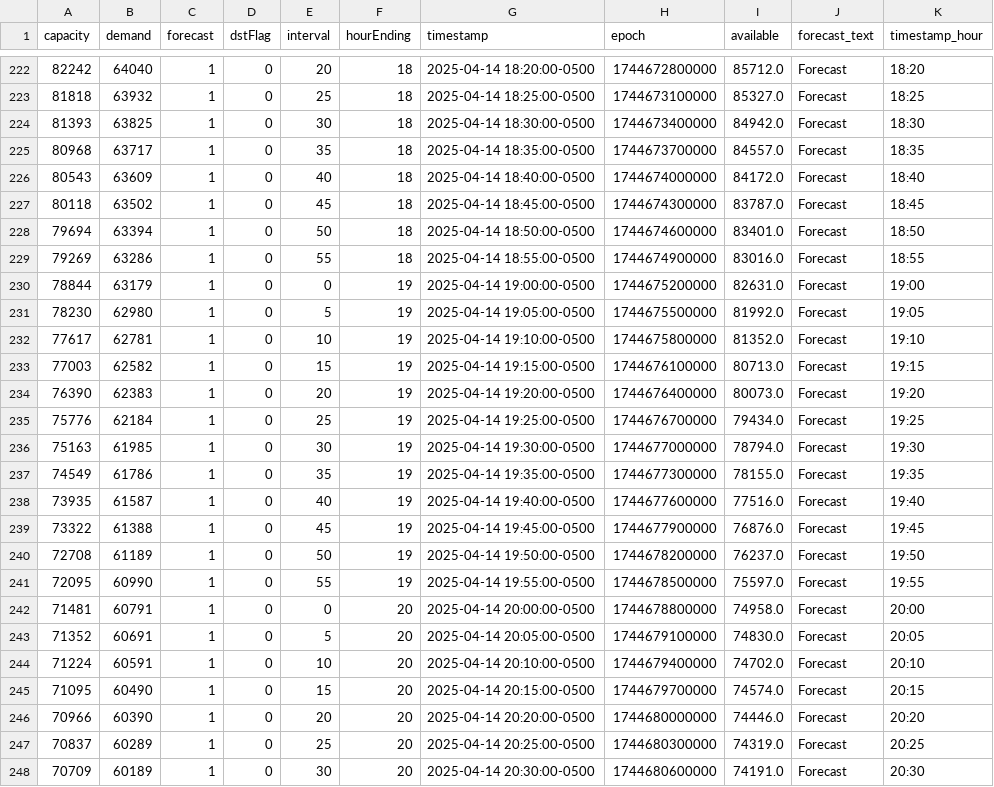
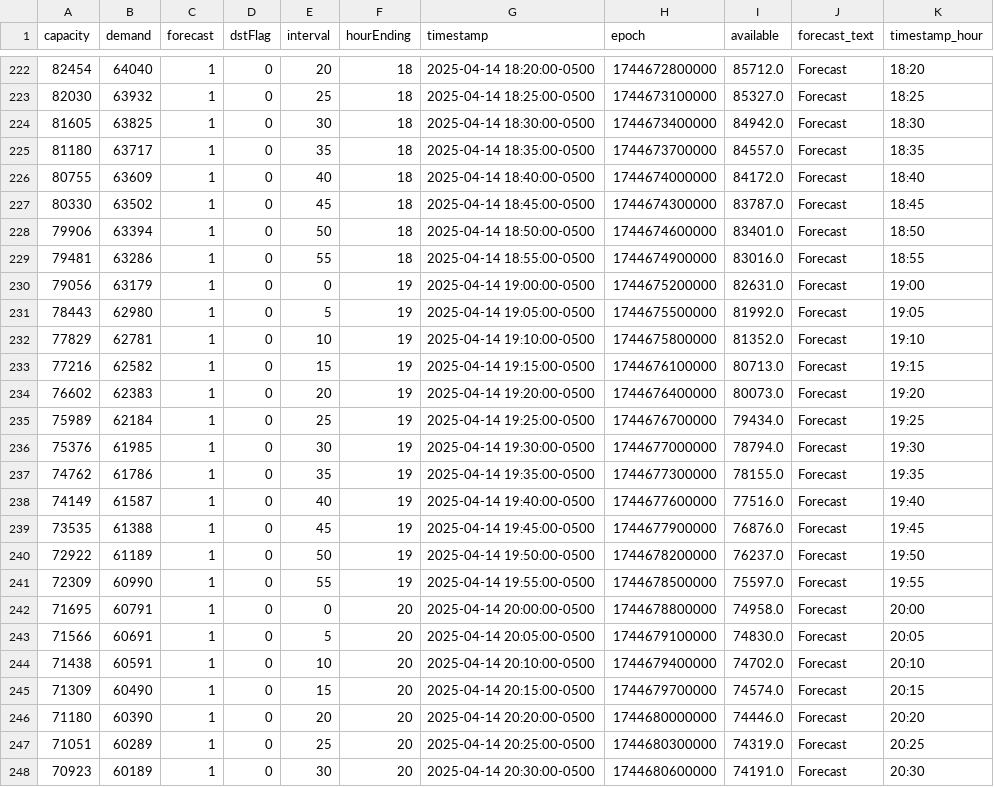
Before and after one commit to DallasMorningNews/FNTX_ercot, a CSV file: data/raw/environment/supply-demand.csv, drawn as a sheet; only a part is shown, gaps mark what is left out; the diff covers the shown part only.

```diff
--- a/data/raw/environment/supply-demand.csv
+++ b/data/raw/environment/supply-demand.csv
@@ -222,27 +222,27 @@ capacity,demand,forecast,dstFlag,interval,hourEnding,timestamp,epoch,available,f
-82242,64040,1,0,20,18,2025-04-14 18:20:00-0500,1744672800000,85712.0,Forecast,18:20
-81818,63932,1,0,25,18,2025-04-14 18:25:00-0500,1744673100000,85327.0,Forecast,18:25
-81393,63825,1,0,30,18,2025-04-14 18:30:00-0500,1744673400000,84942.0,Forecast,18:30
-80968,63717,1,0,35,18,2025-04-14 18:35:00-0500,1744673700000,84557.0,Forecast,18:35
-80543,63609,1,0,40,18,2025-04-14 18:40:00-0500,1744674000000,84172.0,Forecast,18:40
-80118,63502,1,0,45,18,2025-04-14 18:45:00-0500,1744674300000,83787.0,Forecast,18:45
-79694,63394,1,0,50,18,2025-04-14 18:50:00-0500,1744674600000,83401.0,Forecast,18:50
-79269,63286,1,0,55,18,2025-04-14 18:55:00-0500,1744674900000,83016.0,Forecast,18:55
-78844,63179,1,0,0,19,2025-04-14 19:00:00-0500,1744675200000,82631.0,Forecast,19:00
-78230,62980,1,0,5,19,2025-04-14 19:05:00-0500,1744675500000,81992.0,Forecast,19:05
-77617,62781,1,0,10,19,2025-04-14 19:10:00-0500,1744675800000,81352.0,Forecast,19:10
-77003,62582,1,0,15,19,2025-04-14 19:15:00-0500,1744676100000,80713.0,Forecast,19:15
-76390,62383,1,0,20,19,2025-04-14 19:20:00-0500,1744676400000,80073.0,Forecast,19:20
-75776,62184,1,0,25,19,2025-04-14 19:25:00-0500,1744676700000,79434.0,Forecast,19:25
-75163,61985,1,0,30,19,2025-04-14 19:30:00-0500,1744677000000,78794.0,Forecast,19:30
-74549,61786,1,0,35,19,2025-04-14 19:35:00-0500,1744677300000,78155.0,Forecast,19:35
-73935,61587,1,0,40,19,2025-04-14 19:40:00-0500,1744677600000,77516.0,Forecast,19:40
-73322,61388,1,0,45,19,2025-04-14 19:45:00-0500,1744677900000,76876.0,Forecast,19:45
-72708,61189,1,0,50,19,2025-04-14 19:50:00-0500,1744678200000,76237.0,Forecast,19:50
-72095,60990,1,0,55,19,2025-04-14 19:55:00-0500,1744678500000,75597.0,Forecast,19:55
-71481,60791,1,0,0,20,2025-04-14 20:00:00-0500,1744678800000,74958.0,Forecast,20:00
-71352,60691,1,0,5,20,2025-04-14 20:05:00-0500,1744679100000,74830.0,Forecast,20:05
-71224,60591,1,0,10,20,2025-04-14 20:10:00-0500,1744679400000,74702.0,Forecast,20:10
-71095,60490,1,0,15,20,2025-04-14 20:15:00-0500,1744679700000,74574.0,Forecast,20:15
-70966,60390,1,0,20,20,2025-04-14 20:20:00-0500,1744680000000,74446.0,Forecast,20:20
-70837,60289,1,0,25,20,2025-04-14 20:25:00-0500,1744680300000,74319.0,Forecast,20:25
-70709,60189,1,0,30,20,2025-04-14 20:30:00-0500,1744680600000,74191.0,Forecast,20:30
+82454,64040,1,0,20,18,2025-04-14 18:20:00-0500,1744672800000,85712.0,Forecast,18:20
+82030,63932,1,0,25,18,2025-04-14 18:25:00-0500,1744673100000,85327.0,Forecast,18:25
+81605,63825,1,0,30,18,2025-04-14 18:30:00-0500,1744673400000,84942.0,Forecast,18:30
+81180,63717,1,0,35,18,2025-04-14 18:35:00-0500,1744673700000,84557.0,Forecast,18:35
+80755,63609,1,0,40,18,2025-04-14 18:40:00-0500,1744674000000,84172.0,Forecast,18:40
+80330,63502,1,0,45,18,2025-04-14 18:45:00-0500,1744674300000,83787.0,Forecast,18:45
+79906,63394,1,0,50,18,2025-04-14 18:50:00-0500,1744674600000,83401.0,Forecast,18:50
+79481,63286,1,0,55,18,2025-04-14 18:55:00-0500,1744674900000,83016.0,Forecast,18:55
+79056,63179,1,0,0,19,2025-04-14 19:00:00-0500,1744675200000,82631.0,Forecast,19:00
+78443,62980,1,0,5,19,2025-04-14 19:05:00-0500,1744675500000,81992.0,Forecast,19:05
+77829,62781,1,0,10,19,2025-04-14 19:10:00-0500,1744675800000,81352.0,Forecast,19:10
+77216,62582,1,0,15,19,2025-04-14 19:15:00-0500,1744676100000,80713.0,Forecast,19:15
+76602,62383,1,0,20,19,2025-04-14 19:20:00-0500,1744676400000,80073.0,Forecast,19:20
+75989,62184,1,0,25,19,2025-04-14 19:25:00-0500,1744676700000,79434.0,Forecast,19:25
+75376,61985,1,0,30,19,2025-04-14 19:30:00-0500,1744677000000,78794.0,Forecast,19:30
+74762,61786,1,0,35,19,2025-04-14 19:35:00-0500,1744677300000,78155.0,Forecast,19:35
+74149,61587,1,0,40,19,2025-04-14 19:40:00-0500,1744677600000,77516.0,Forecast,19:40
+73535,61388,1,0,45,19,2025-04-14 19:45:00-0500,1744677900000,76876.0,Forecast,19:45
+72922,61189,1,0,50,19,2025-04-14 19:50:00-0500,1744678200000,76237.0,Forecast,19:50
+72309,60990,1,0,55,19,2025-04-14 19:55:00-0500,1744678500000,75597.0,Forecast,19:55
+71695,60791,1,0,0,20,2025-04-14 20:00:00-0500,1744678800000,74958.0,Forecast,20:00
+71566,60691,1,0,5,20,2025-04-14 20:05:00-0500,1744679100000,74830.0,Forecast,20:05
+71438,60591,1,0,10,20,2025-04-14 20:10:00-0500,1744679400000,74702.0,Forecast,20:10
+71309,60490,1,0,15,20,2025-04-14 20:15:00-0500,1744679700000,74574.0,Forecast,20:15
+71180,60390,1,0,20,20,2025-04-14 20:20:00-0500,1744680000000,74446.0,Forecast,20:20
+71051,60289,1,0,25,20,2025-04-14 20:25:00-0500,1744680300000,74319.0,Forecast,20:25
+70923,60189,1,0,30,20,2025-04-14 20:30:00-0500,1744680600000,74191.0,Forecast,20:30
```
Also changed, not shown: 1 added row, 1 removed row and 91 edited cells elsewhere in this file.
